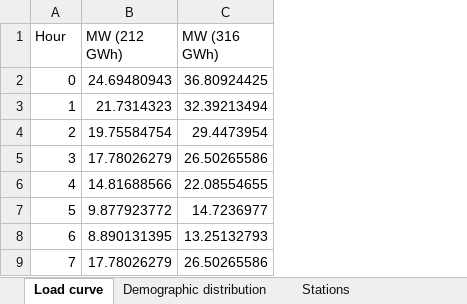
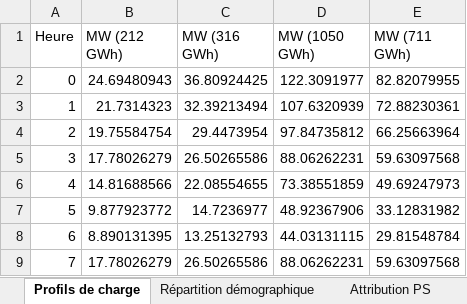
Before and after one commit to Projet-HyLES/PyPSA_Reunion, an Excel workbook: Data/VE/VE-40pilotable.xlsx, sheet Profils de charge, drawn as a sheet; only a part is shown; values as stored, in another font and other column widths than the file's, no borders; the diff names each change by its address in the sheet, - before the commit and + after, or states it on an @@ line.

```diff
--- a/Data/VE/VE-40pilotable.xlsx (sheet Profils de charge)
+++ b/Data/VE/VE-40pilotable.xlsx (sheet Profils de charge)
-sheet tab: Load curve
+sheet tab: Profils de charge
-sheet tab: Demographic distribution
+sheet tab: Répartition démographique
-sheet tab: Stations
+sheet tab: Attribution PS
+column D (MW (1050 GWh)), rows 2-9: 122.3091977 | 107.6320939 | 97.84735812 | 88.06262231 | 73.38551859 | 48.92367906 | 44.03131115 | 88.06262231
+column E (MW (711 GWh)), rows 2-9: 82.82079955 | 72.88230361 | 66.25663964 | 59.63097568 | 49.69247973 | 33.12831982 | 29.81548784 | 59.63097568
-A1: Hour
+A1: Heure
```
Also changed, not shown: sheet Attribution PS, sheet Répartition démographique.
